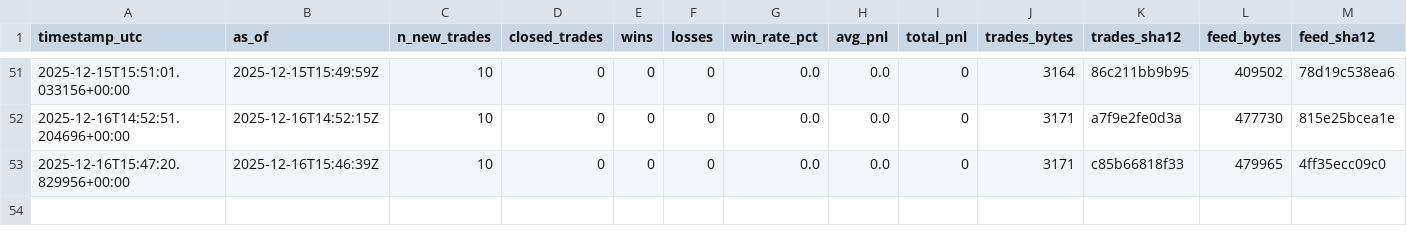
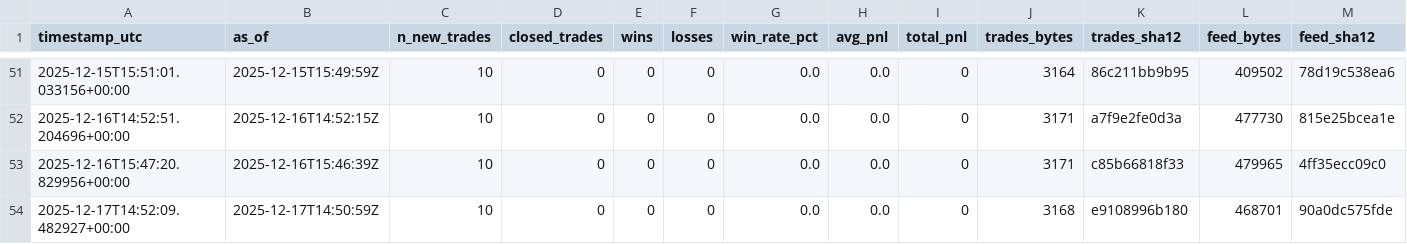
Before and after one commit to sanderh203/tk-daily-feed, a CSV file: kpi/kpi_daily.csv, drawn as a sheet; only a part is shown, gaps mark what is left out; rows hold the shown columns only; the diff names each change by its address in the sheet, - before the commit and + after, or states it on an @@ line.

```diff
--- a/kpi/kpi_daily.csv
+++ b/kpi/kpi_daily.csv
+row 54: 2025-12-17T14:52:09.482927+00:00 | 2025-12-17T14:50:59Z | 10 | 0 | 0 | 0 | 0.0 | 0.0 | 0 | 3168 | e9108996b180 | 468701 | 90a0dc575fde
```
Also changed, not shown: 3 other files.
